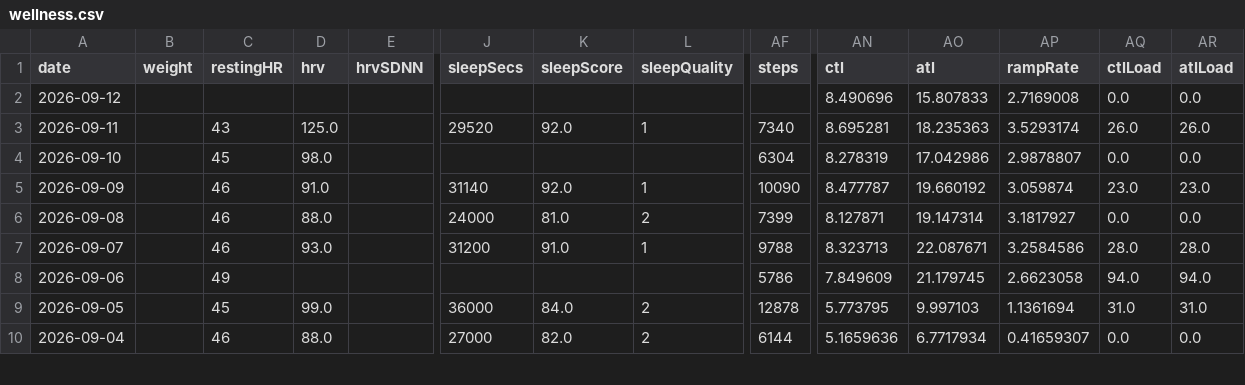
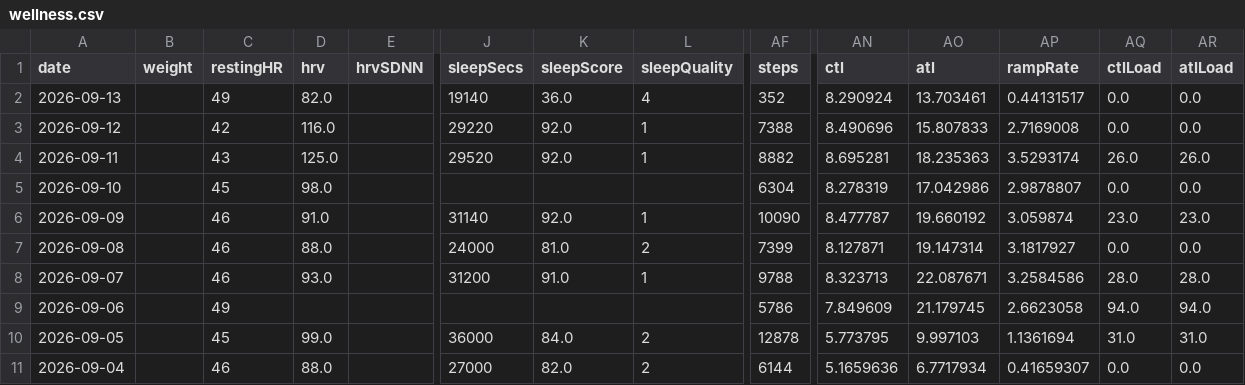
Before and after one commit to giovannispinelli08-a11y/Personal_Training_Programme, a CSV file: data/wellness.csv, drawn as a sheet; only a part is shown, gaps mark what is left out; addresses are those after the commit; rows hold the shown columns only; the diff names each change by its address in the sheet, - before the commit and + after, or states it on an @@ line.

```diff
--- a/data/wellness.csv
+++ b/data/wellness.csv
+row 2: 2026-09-13 |  | 49 | 82.0 |  | 19140 | 36.0 | 4 | 352 | 8.290924 | 13.703461 | 0.44131517 | 0.0 | 0.0
-C3 (restingHR): (empty)
+C3 (restingHR): 42
-D3 (hrv): (empty)
+D3 (hrv): 116.0
-J3 (sleepSecs): (empty)
+J3 (sleepSecs): 29220
-K3 (sleepScore): (empty)
+K3 (sleepScore): 92.0
-L3 (sleepQuality): (empty)
+L3 (sleepQuality): 1
-AF3 (steps): (empty)
+AF3 (steps): 7388
-AF4 (steps): 7340
+AF4 (steps): 8882
```
Also changed, not shown: 2 other files.
